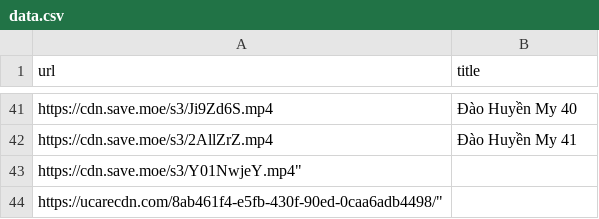
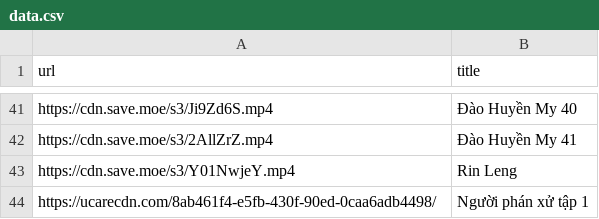
Before and after one commit to tongtrankien1605/test-link-tai-nguyen, a CSV file: data.csv, drawn as a sheet; only a part is shown, gaps mark what is left out; removed rows and columns are numbered as before the commit, all else as after; the diff names each change by its address in the sheet, - before the commit and + after, or states it on an @@ line.

Commit message:
Update

```diff
--- a/data.csv
+++ b/data.csv
-row 43: https://cdn.save.moe/s3/Y01NwjeY.mp4"
-row 44: https://ucarecdn.com/8ab461f4-e5fb-430f-90ed-0caa6adb4498/"
+row 43: https://cdn.save.moe/s3/Y01NwjeY.mp4 | Rin Leng
+row 44: https://ucarecdn.com/8ab461f4-e5fb-430f-90ed-0caa6adb4498/ | Người phán xử tập 1
```
